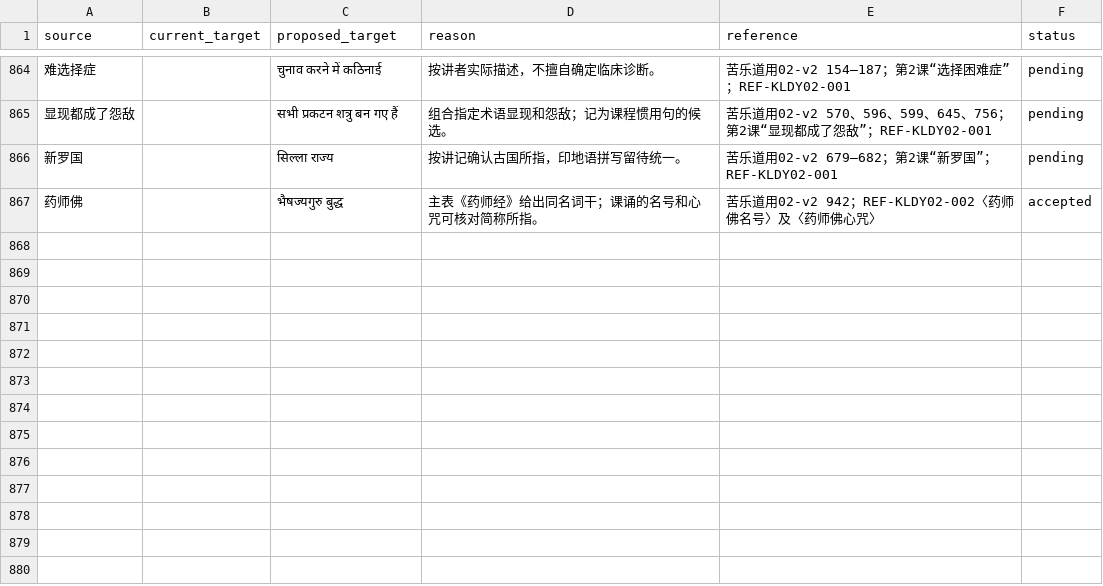
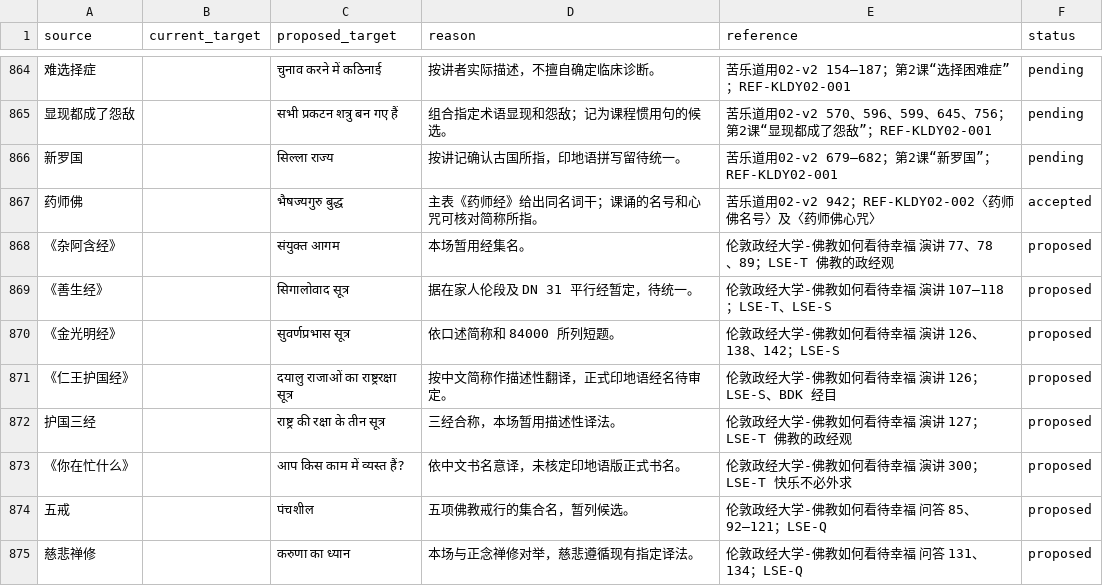
Before and after one commit to Liupeiqie/chinese-hindi-subtitles-translation, a CSV file: terminology/proposals.csv, drawn as a sheet; only a part is shown, gaps mark what is left out; the diff names each change by its address in the sheet, - before the commit and + after, or states it on an @@ line.

Commit message:
伦敦政经大学：完成《佛教如何看待幸福》演讲及问答印中待校对初稿

```diff
--- a/terminology/proposals.csv
+++ b/terminology/proposals.csv
+row 868: 《杂阿含经》 |  | संयुक्त आगम | 本场暂用经集名。 | 伦敦政经大学-佛教如何看待幸福 演讲 77、78、89；LSE-T 佛教的政经观 | proposed
+row 869: 《善生经》 |  | सिगालोवाद सूत्र | 据在家人伦段及 DN 31 平行经暂定，待统一。 | 伦敦政经大学-佛教如何看待幸福 演讲 107—118；LSE-T、LSE-S | proposed
+row 870: 《金光明经》 |  | सुवर्णप्रभास सूत्र | 依口述简称和 84000 所列短题。 | 伦敦政经大学-佛教如何看待幸福 演讲 126、138、142；LSE-S | proposed
+row 871: 《仁王护国经》 |  | दयालु राजाओं का राष्ट्ररक्षा सूत्र | 按中文简称作描述性翻译，正式印地语经名待审定。 | 伦敦政经大学-佛教如何看待幸福 演讲 126；LSE-S、BDK 经目 | proposed
+row 872: 护国三经 |  | राष्ट्र की रक्षा के तीन सूत्र | 三经合称，本场暂用描述性译法。 | 伦敦政经大学-佛教如何看待幸福 演讲 127；LSE-T 佛教的政经观 | proposed
+row 873: 《你在忙什么》 |  | आप किस काम में व्यस्त हैं? | 依中文书名意译，未核定印地语版正式书名。 | 伦敦政经大学-佛教如何看待幸福 演讲 300；LSE-T 快乐不必外求 | proposed
+row 874: 五戒 |  | पंचशील | 五项佛教戒行的集合名，暂列候选。 | 伦敦政经大学-佛教如何看待幸福 问答 85、92—121；LSE-Q | proposed
+row 875: 慈悲禅修 |  | करुणा का ध्यान | 本场与正念禅修对举，慈悲遵循现有指定译法。 | 伦敦政经大学-佛教如何看待幸福 问答 131、134；LSE-Q | proposed
```
Also changed, not shown: 22 other files.
